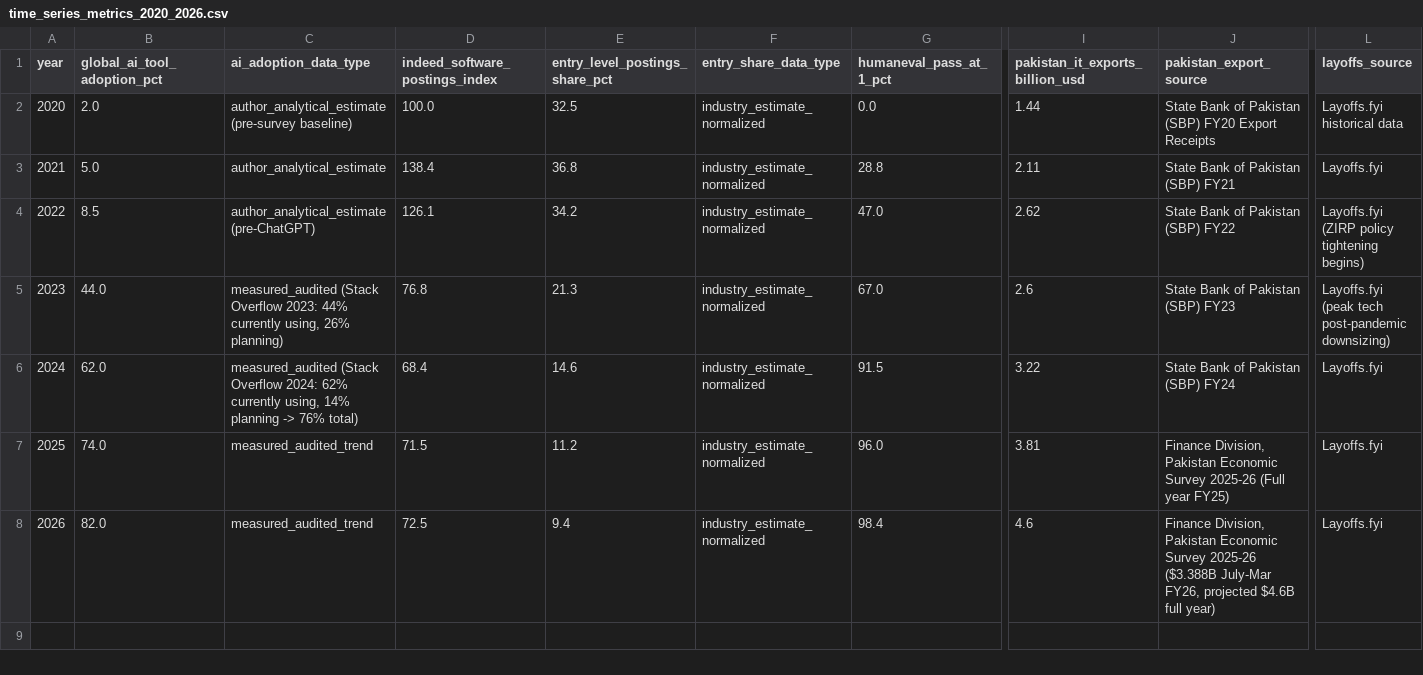
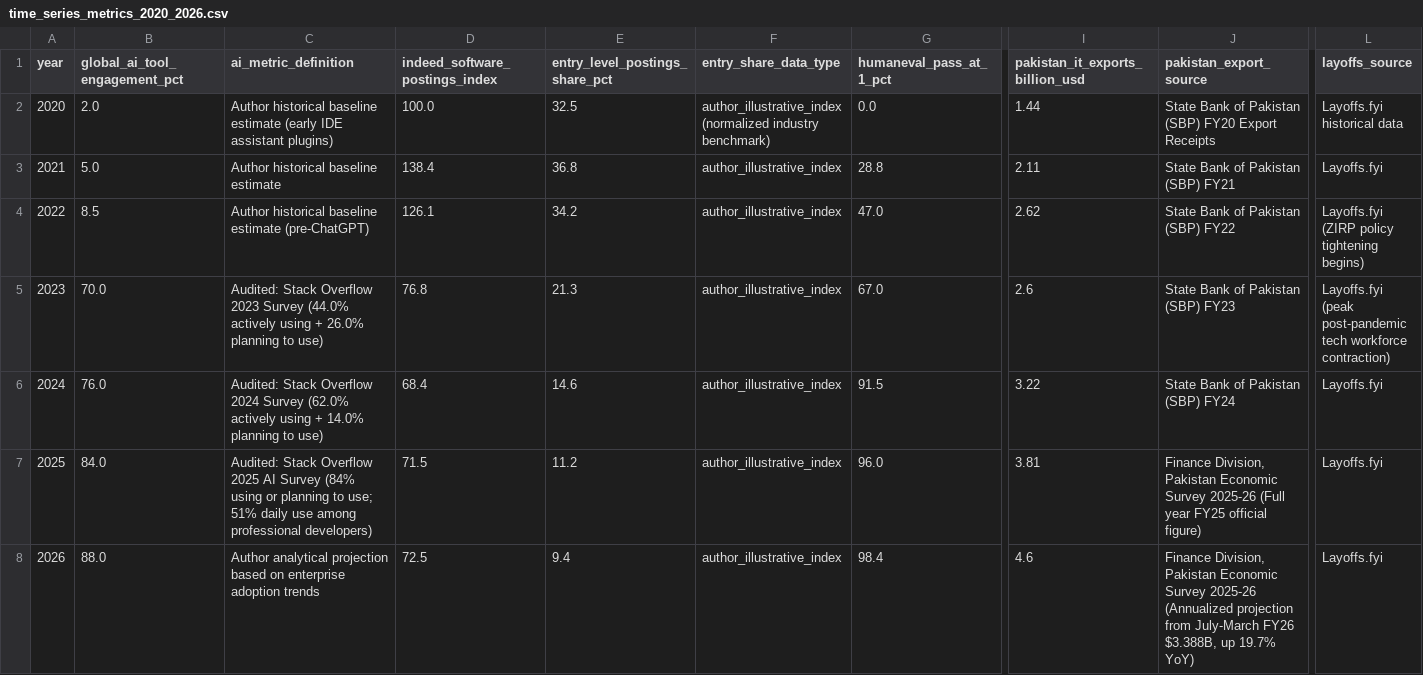
Before and after one commit to bilalfarid-1/whattochoose, a CSV file: data/processed/time_series_metrics_2020_2026.csv, drawn as a sheet; only a part is shown, gaps mark what is left out; the diff names each change by its address in the sheet, - before the commit and + after, or states it on an @@ line.

Commit message:
refactor: address peer review feedback, add requirements.txt, update Tucker 2026 citation, and refine data provenance

```diff
--- a/data/processed/time_series_metrics_2020_2026.csv
+++ b/data/processed/time_series_metrics_2020_2026.csv
-B1: global_ai_tool_adoption_pct
+B1: global_ai_tool_engagement_pct
-C1: ai_adoption_data_type
+C1: ai_metric_definition
-C2 (ai_metric_definition): author_analytical_estimate (pre-survey baseline)
+C2 (ai_metric_definition): Author historical baseline estimate (early IDE assistant plugins)
-F2 (entry_share_data_type): industry_estimate_normalized
+F2 (entry_share_data_type): author_illustrative_index (normalized industry benchmark)
-C3 (ai_metric_definition): author_analytical_estimate
+C3 (ai_metric_definition): Author historical baseline estimate
-F3:F8 (entry_share_data_type): industry_estimate_normalized
+F3:F8 (entry_share_data_type): author_illustrative_index
-C4 (ai_metric_definition): author_analytical_estimate (pre-ChatGPT)
+C4 (ai_metric_definition): Author historical baseline estimate (pre-ChatGPT)
-B5 (global_ai_tool_engagement_pct): 44.0
+B5 (global_ai_tool_engagement_pct): 70.0
-C5 (ai_metric_definition): measured_audited (Stack Overflow 2023: 44% currently using, 26% planning)
+C5 (ai_metric_definition): Audited: Stack Overflow 2023 Survey (44.0% actively using + 26.0% planning to use)
-L5 (layoffs_source): Layoffs.fyi (peak tech post-pandemic downsizing)
+L5 (layoffs_source): Layoffs.fyi (peak post-pandemic tech workforce contraction)
-B6 (global_ai_tool_engagement_pct): 62.0
+B6 (global_ai_tool_engagement_pct): 76.0
-C6 (ai_metric_definition): measured_audited (Stack Overflow 2024: 62% currently using, 14% planning -> 76% total)
+C6 (ai_metric_definition): Audited: Stack Overflow 2024 Survey (62.0% actively using + 14.0% planning to use)
-B7 (global_ai_tool_engagement_pct): 74.0
+B7 (global_ai_tool_engagement_pct): 84.0
-C7 (ai_metric_definition): measured_audited_trend
+C7 (ai_metric_definition): Audited: Stack Overflow 2025 AI Survey (84% using or planning to use; 51% daily use among professional developers)
-J7 (pakistan_export_source): …(Full year FY25)
+J7 (pakistan_export_source): …(Full year FY25 official figure)
-B8 (global_ai_tool_engagement_pct): 82.0
+B8 (global_ai_tool_engagement_pct): 88.0
-C8 (ai_metric_definition): measured_audited_trend
+C8 (ai_metric_definition): Author analytical projection based on enterprise adoption trends
-J8 (pakistan_export_source): …Survey 2025-26 ($3.388B July-Mar FY26, projected $4.6B full year)
+J8 (pakistan_export_source): …Survey 2025-26 (Annualized projection from July-March FY26 $3.388B, up 19.7% YoY)
```
Also changed, not shown: data/processed/skills_lifecycle_metrics.csv, 13 other files.
